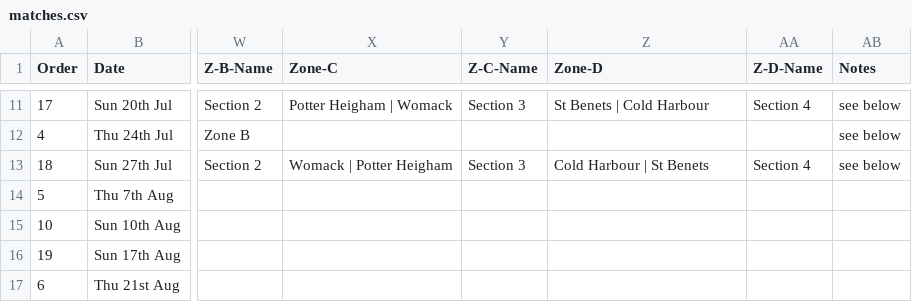
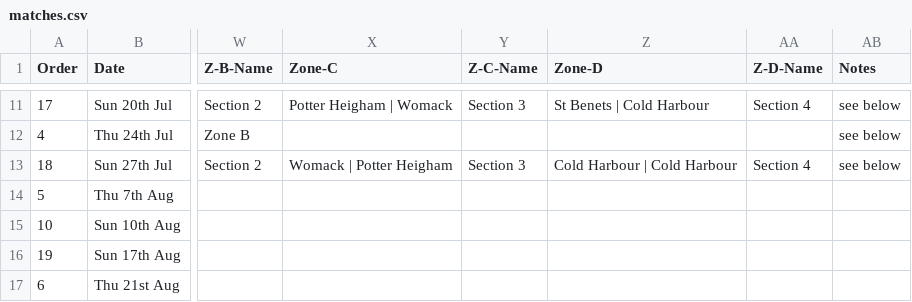
Before and after one commit to ndaa-developer/ndaa-release-two, a CSV file: _data/matches.csv, drawn as a sheet; only a part is shown, gaps mark what is left out; the diff names each change by its address in the sheet, - before the commit and + after, or states it on an @@ line.

Commit message:
to4 r2 pegs

```diff
--- a/_data/matches.csv
+++ b/_data/matches.csv
-Z13 (Zone-D): Cold Harbour | St Benets
+Z13 (Zone-D): Cold Harbour | Cold Harbour
```
